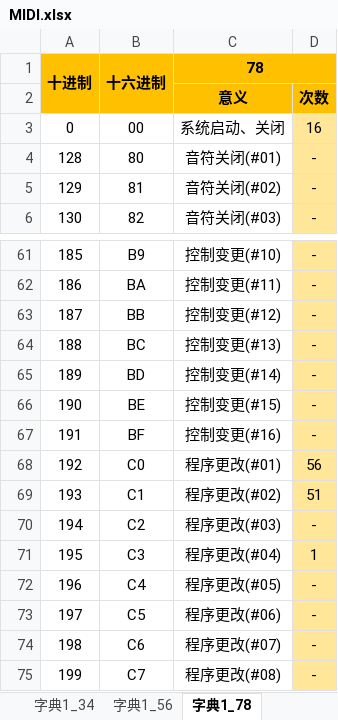
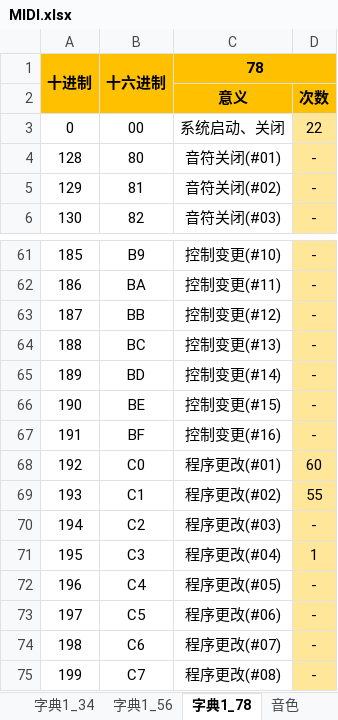
Before and after one commit to superanter/MIDI_YAMAHA, an Excel workbook: Other/资料/MIDI.xlsx, sheet 字典1_78, drawn as a sheet; only a part is shown, gaps mark what is left out; values as stored, in another font and other column widths than the file's, no borders; the diff covers the shown part only; the diff names each change by its address in the sheet, - before the commit and + after, or states it on an @@ line.

```diff
--- a/Other/资料/MIDI.xlsx (sheet 字典1_78)
+++ b/Other/资料/MIDI.xlsx (sheet 字典1_78)
-D3: 16
+D3: 22
-D68: 56
+D68: 60
-D69: 51
+D69: 55
```
Also changed, not shown: 24 edited cells elsewhere in this sheet, sheet 数据, sheet 音色, sheet 字典1_56, sheet 字典1_34, sheet 数据分类, sheet 备忘, 1 more sheet, other sheet tabs, formulas that keep their value, hidden cells, 3 other files.
